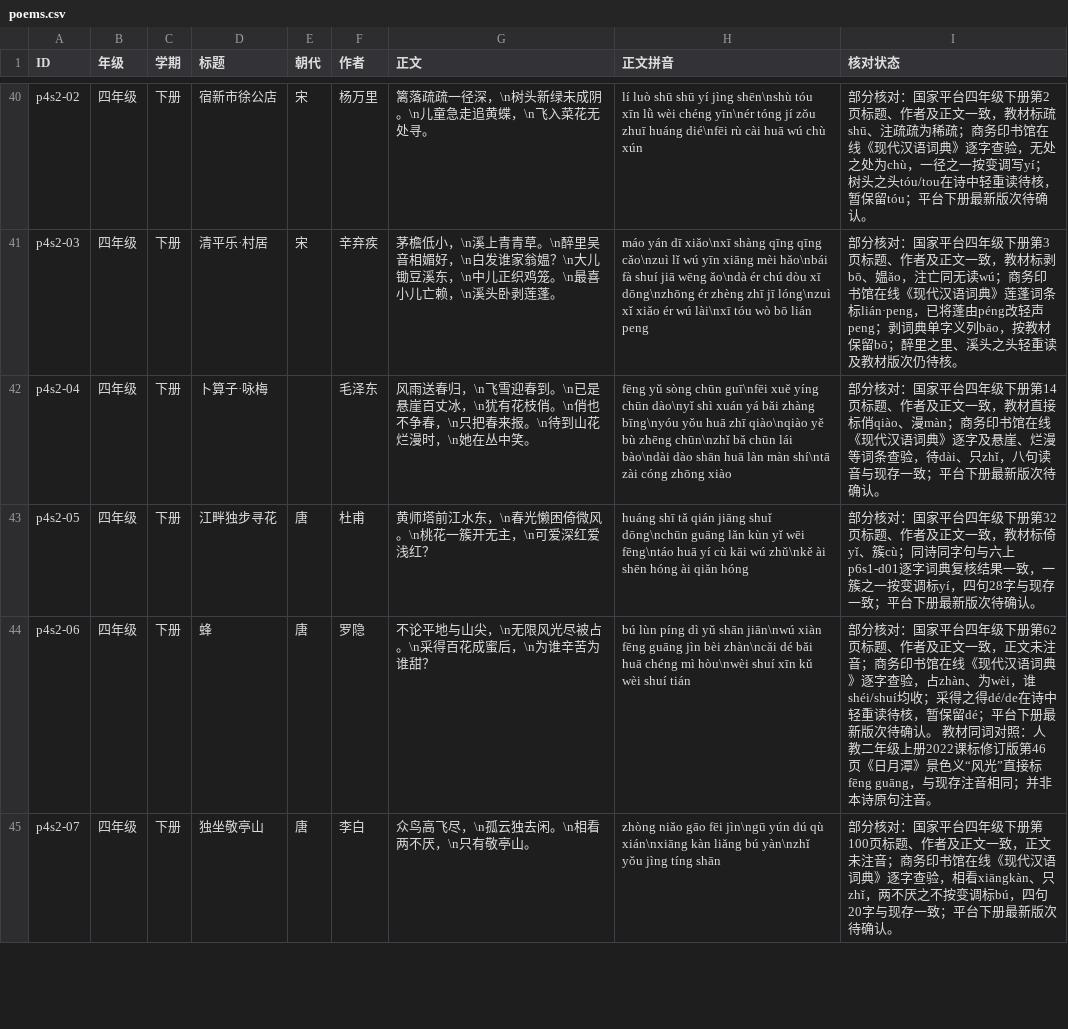
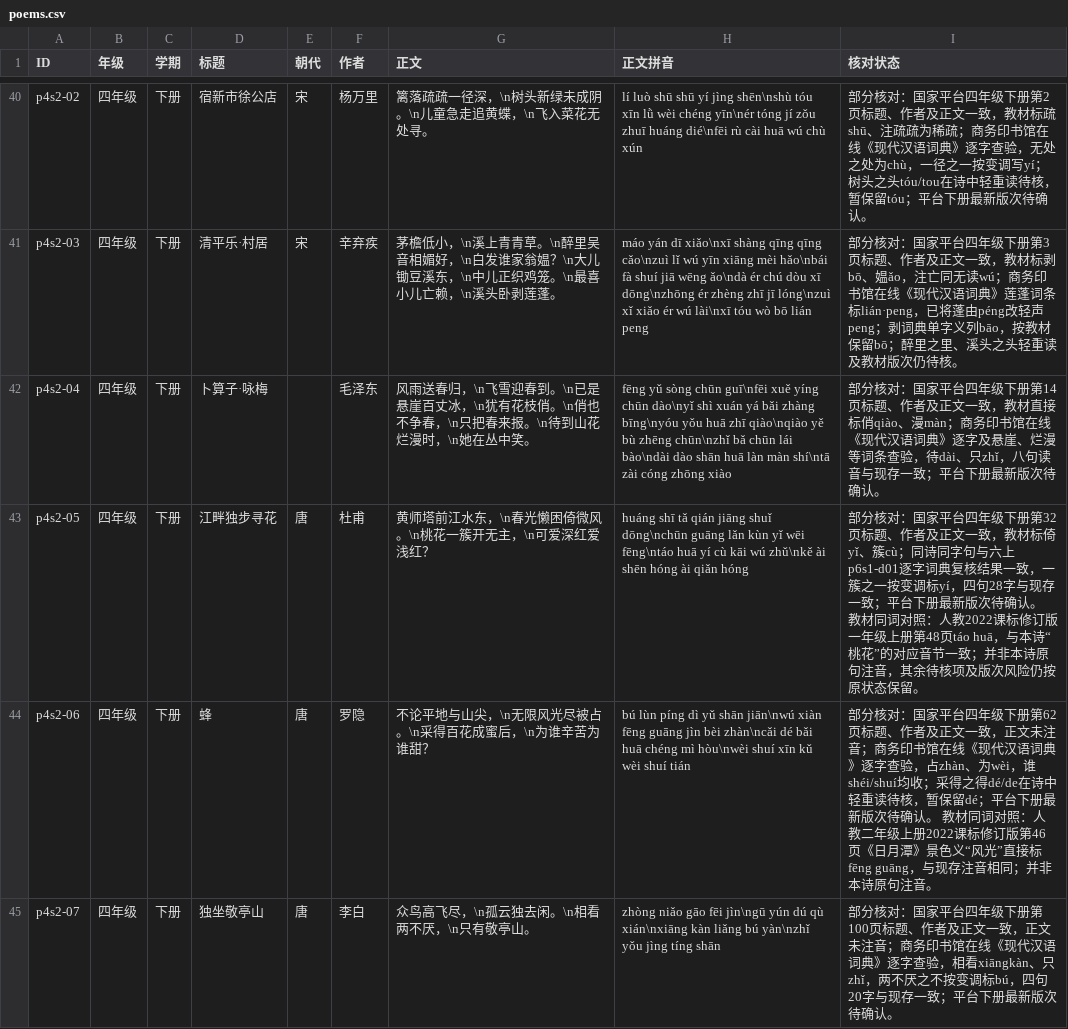
Before and after one commit to meta-learning-lab/rijiyuelei, a CSV file: dist/poems.csv, drawn as a sheet; only a part is shown, gaps mark what is left out; the diff covers the shown part only.

```diff
--- a/dist/poems.csv
+++ b/dist/poems.csv
@@ -42,3 +42,3 @@ p4s2-03,四年级,下册,清平乐·村居,宋,辛弃疾,茅檐低小，\n溪上
 p4s2-04,四年级,下册,卜算子·咏梅,,毛泽东,风雨送春归，\n飞雪迎春到。\n已是悬崖百丈冰，\n犹有花枝俏。\n俏也不争春，\n只把春来报。\n待到山花烂漫时，\n她在丛中笑。,fēng yǔ sòng chūn guī\nfēi xuě yíng chūn dào\nyǐ shì xuán yá bǎi zhàng bīng\nyóu yǒu huā zhī qiào\nqiào yě bù zhēng chūn\nzhǐ bǎ chūn lái bào\ndài dào shān huā làn màn shí\ntā zài cóng zhōng xiào,部分核对：国家平台四年级下册第14页标题、作者及正文一致，教材直接标俏qiào、漫màn；商务印书馆在线《现代汉语词典》逐字及悬崖、烂漫等词条查验，待dài、只zhǐ，八句读音与现存一致；平台下册最新版次待确认。
-p4s2-05,四年级,下册,江畔独步寻花,唐,杜甫,黄师塔前江水东，\n春光懒困倚微风。\n桃花一簇开无主，\n可爱深红爱浅红？,huáng shī tǎ qián jiāng shuǐ dōng\nchūn guāng lǎn kùn yǐ wēi fēng\ntáo huā yí cù kāi wú zhǔ\nkě ài shēn hóng ài qiǎn hóng,部分核对：国家平台四年级下册第32页标题、作者及正文一致，教材标倚yǐ、簇cù；同诗同字句与六上p6s1-d01逐字词典复核结果一致，一簇之一按变调标yí，四句28字与现存一致；平台下册最新版次待确认。
+p4s2-05,四年级,下册,江畔独步寻花,唐,杜甫,黄师塔前江水东，\n春光懒困倚微风。\n桃花一簇开无主，\n可爱深红爱浅红？,huáng shī tǎ qián jiāng shuǐ dōng\nchūn guāng lǎn kùn yǐ wēi fēng\ntáo huā yí cù kāi wú zhǔ\nkě ài shēn hóng ài qiǎn hóng,部分核对：国家平台四年级下册第32页标题、作者及正文一致，教材标倚yǐ、簇cù；同诗同字句与六上p6s1-d01逐字词典复核结果一致，一簇之一按变调标yí，四句28字与现存一致；平台下册最新版次待确认。 教材同词对照：人教2022课标修订版一年级上册第48页táo huā，与本诗“桃花”的对应音节一致；并非本诗原句注音，其余待核项及版次风险仍按原状态保留。
 p4s2-06,四年级,下册,蜂,唐,罗隐,不论平地与山尖，\n无限风光尽被占。\n采得百花成蜜后，\n为谁辛苦为谁甜？,bú lùn píng dì yǔ shān jiān\nwú xiàn fēng guāng jìn bèi zhàn\ncǎi dé bǎi huā chéng mì hòu\nwèi shuí xīn kǔ wèi shuí tián,部分核对：国家平台四年级下册第62页标题、作者及正文一致，正文未注音；商务印书馆在线《现代汉语词典》逐字查验，占zhàn、为wèi，谁shéi/shuí均收；采得之得dé/de在诗中轻重读待核，暂保留dé；平台下册最新版次待确认。 教材同词对照：人教二年级上册2022课标修订版第46页《日月潭》景色义“风光”直接标fēng guāng，与现存注音相同；并非本诗原句注音。
```
Also changed, not shown: 11 edited cells elsewhere in this file, 1 other file.
